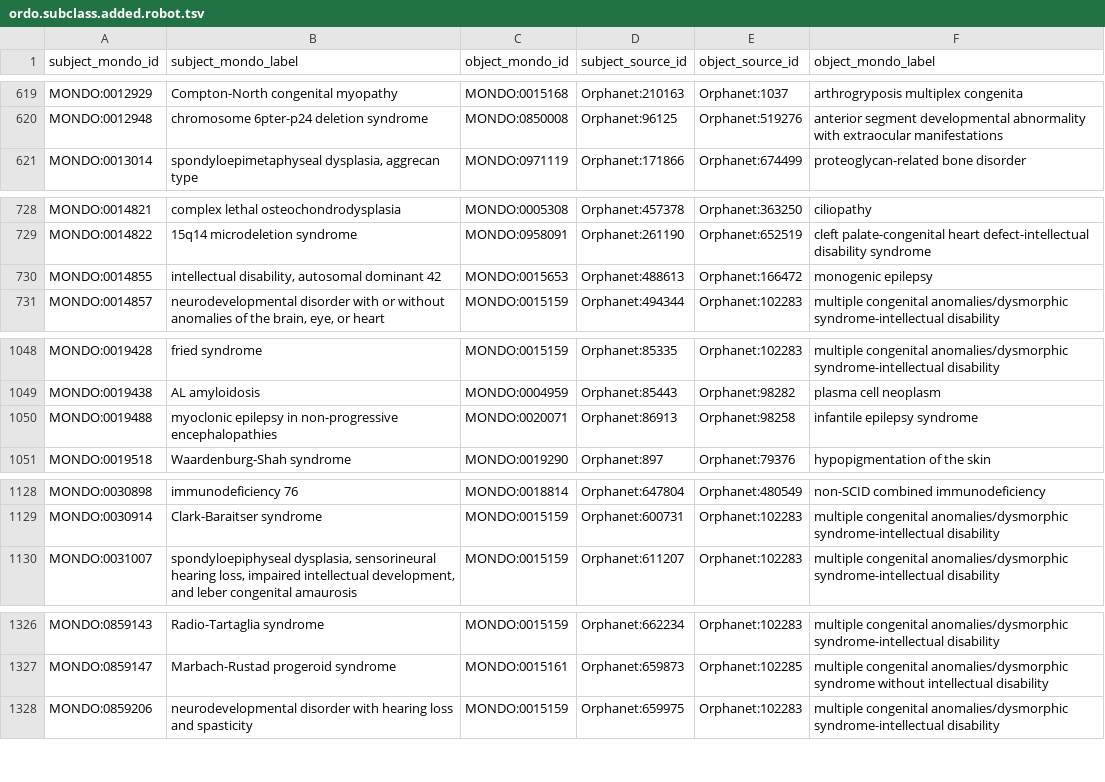
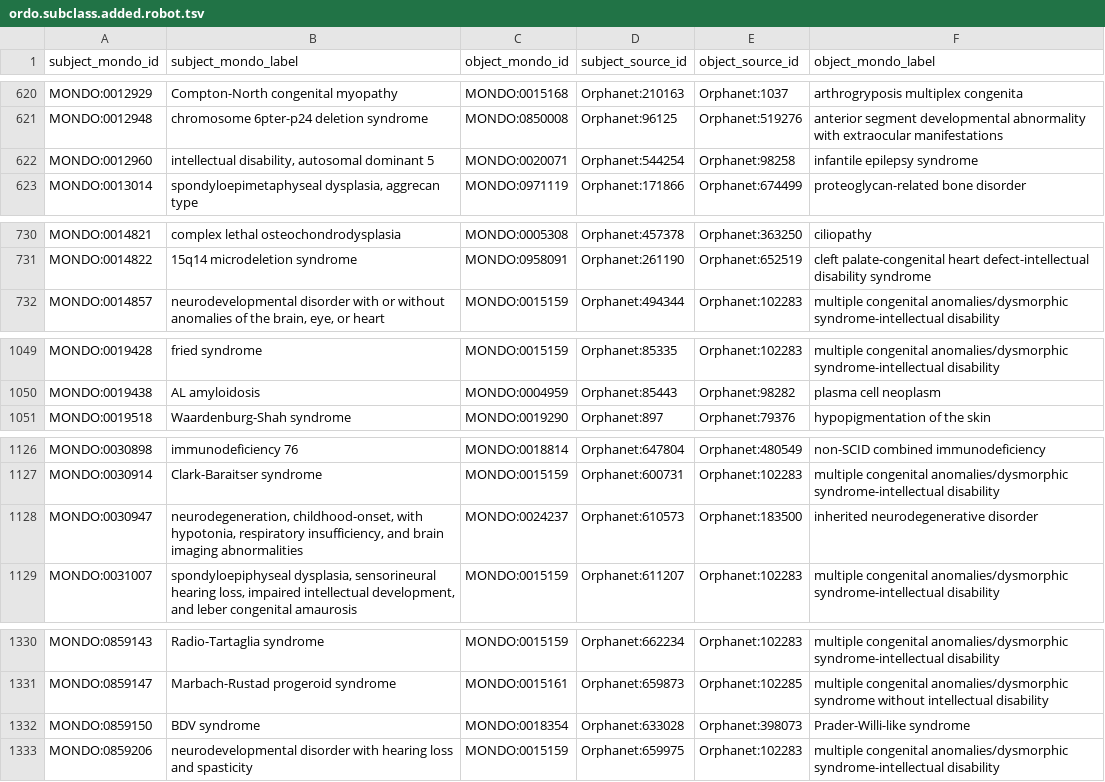
Before and after one commit to monarch-initiative/mondo-ingest, a TSV file: src/ontology/reports/ordo.subclass.added.robot.tsv, drawn as a sheet; only a part is shown, gaps mark what is left out; the diff covers the shown part only.

```diff
--- a/src/ontology/reports/ordo.subclass.added.robot.tsv
+++ b/src/ontology/reports/ordo.subclass.added.robot.tsv
@@ -620,2 +621,3 @@ MONDO:0012929	Compton-North congenital myopathy	MONDO:0015168	Orphanet:210163	Or
 MONDO:0012948	chromosome 6pter-p24 deletion syndrome	MONDO:0850008	Orphanet:96125	Orphanet:519276	anterior segment developmental abnormality with extraocular manifestations
+MONDO:0012960	intellectual disability, autosomal dominant 5	MONDO:0020071	Orphanet:544254	Orphanet:98258	infantile epilepsy syndrome
 MONDO:0013014	spondyloepimetaphyseal dysplasia, aggrecan type	MONDO:0971119	Orphanet:171866	Orphanet:674499	proteoglycan-related bone disorder
@@ -729,3 +731,2 @@ MONDO:0014821	complex lethal osteochondrodysplasia	MONDO:0005308	Orphanet:457378
 MONDO:0014822	15q14 microdeletion syndrome	MONDO:0958091	Orphanet:261190	Orphanet:652519	cleft palate-congenital heart defect-intellectual disability syndrome
-MONDO:0014855	intellectual disability, autosomal dominant 42	MONDO:0015653	Orphanet:488613	Orphanet:166472	monogenic epilepsy
 MONDO:0014857	neurodevelopmental disorder with or without anomalies of the brain, eye, or heart	MONDO:0015159	Orphanet:494344	Orphanet:102283	multiple congenital anomalies/dysmorphic syndrome-intellectual disability
@@ -1049,3 +1050,2 @@ MONDO:0019428	fried syndrome	MONDO:0015159	Orphanet:85335	Orphanet:102283	multip
 MONDO:0019438	AL amyloidosis	MONDO:0004959	Orphanet:85443	Orphanet:98282	plasma cell neoplasm
-MONDO:0019488	myoclonic epilepsy in non-progressive encephalopathies	MONDO:0020071	Orphanet:86913	Orphanet:98258	infantile epilepsy syndrome
 MONDO:0019518	Waardenburg-Shah syndrome	MONDO:0019290	Orphanet:897	Orphanet:79376	hypopigmentation of the skin
@@ -1129,2 +1127,3 @@ MONDO:0030898	immunodeficiency 76	MONDO:0018814	Orphanet:647804	Orphanet:480549
 MONDO:0030914	Clark-Baraitser syndrome	MONDO:0015159	Orphanet:600731	Orphanet:102283	multiple congenital anomalies/dysmorphic syndrome-intellectual disability
+MONDO:0030947	neurodegeneration, childhood-onset, with hypotonia, respiratory insufficiency, and brain imaging abnormalities	MONDO:0024237	Orphanet:610573	Orphanet:183500	inherited neurodegenerative disorder
 MONDO:0031007	spondyloepiphyseal dysplasia, sensorineural hearing loss, impaired intellectual development, and leber congenital amaurosis	MONDO:0015159	Orphanet:611207	Orphanet:102283	multiple congenital anomalies/dysmorphic syndrome-intellectual disability
@@ -1327,2 +1331,3 @@ MONDO:0859143	Radio-Tartaglia syndrome	MONDO:0015159	Orphanet:662234	Orphanet:10
 MONDO:0859147	Marbach-Rustad progeroid syndrome	MONDO:0015161	Orphanet:659873	Orphanet:102285	multiple congenital anomalies/dysmorphic syndrome without intellectual disability
+MONDO:0859150	BDV syndrome	MONDO:0018354	Orphanet:633028	Orphanet:398073	Prader-Willi-like syndrome
 MONDO:0859206	neurodevelopmental disorder with hearing loss and spasticity	MONDO:0015159	Orphanet:659975	Orphanet:102283	multiple congenital anomalies/dysmorphic syndrome-intellectual disability
```
Also changed, not shown: 11 added rows and 5 removed rows elsewhere in this file, 1 other file.
